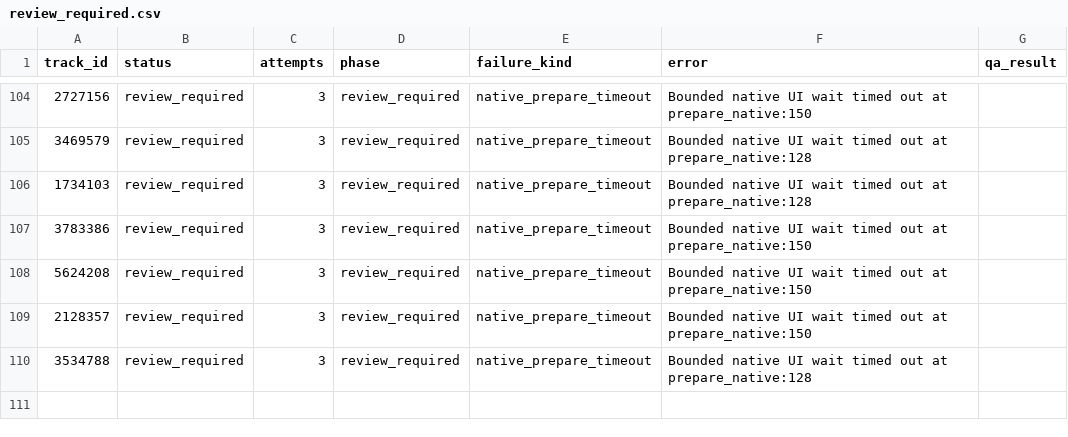
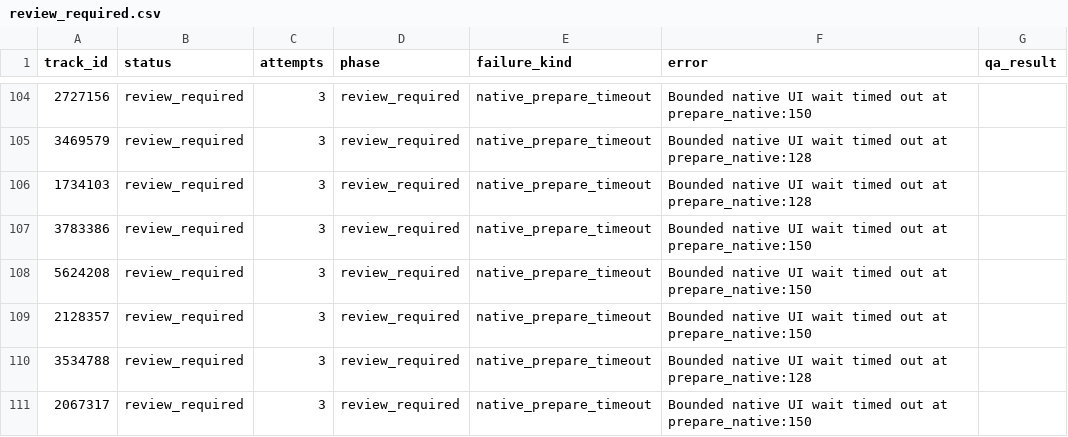
Before and after one commit to daniel5909/ccm_dat_DA, a CSV file: outputs/v3_1335/review_required.csv, drawn as a sheet; only a part is shown, gaps mark what is left out; the diff names each change by its address in the sheet, - before the commit and + after, or states it on an @@ line.

Commit message:
Add verified v3 audio features (27 tracks)

```diff
--- a/outputs/v3_1335/review_required.csv
+++ b/outputs/v3_1335/review_required.csv
+row 111: 2067317 | review_required | 3 | review_required | native_prepare_timeout | Bounded native UI wait timed out at prepare_native:150
```
Also changed, not shown: outputs/v3_1335/collection_status.csv, 2 other files.
